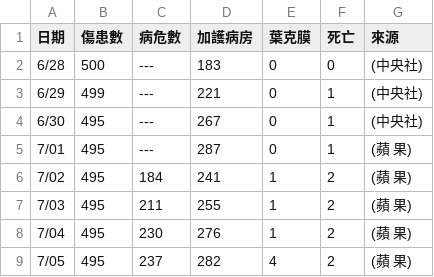
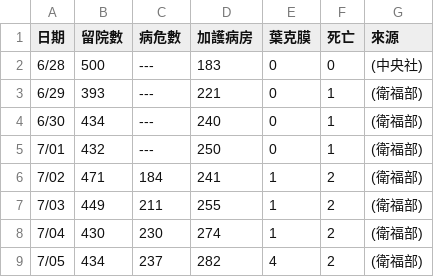
Before and after one commit to infographicstw/color-party-disaster, a CSV file: stat.csv, drawn as a sheet.

Commit message:
fix some data

```diff
--- a/stat.csv
+++ b/stat.csv
@@ -1,9 +1,9 @@
-日期,傷患數,病危數,加護病房,葉克膜,死亡,來源
+日期,留院數,病危數,加護病房,葉克膜,死亡,來源
 6/28,  500,  ---,    183,      0,    0, (中央社)
-6/29,  499,  ---,    221,      0,    1, (中央社)
-6/30,  495,  ---,    267,      0,    1, (中央社)
-7/01,  495,  ---,    287,      0,    1, (蘋  果)
-7/02,  495,  184,    241,      1,    2, (蘋  果)
-7/03,  495,  211,    255,      1,    2, (蘋  果)
-7/04,  495,  230,    276,      1,    2, (蘋  果)
-7/05,  495,  237,    282,      4,    2, (蘋  果)
+6/29,  393,  ---,    221,      0,    1, (衛福部)
+6/30,  434,  ---,    240,      0,    1, (衛福部)
+7/01,  432,  ---,    250,      0,    1, (衛福部)
+7/02,  471,  184,    241,      1,    2, (衛福部)
+7/03,  449,  211,    255,      1,    2, (衛福部)
+7/04,  430,  230,    274,      1,    2, (衛福部)
+7/05,  434,  237,    282,      4,    2, (衛福部)
```
Also changed, not shown: 4 other files.
